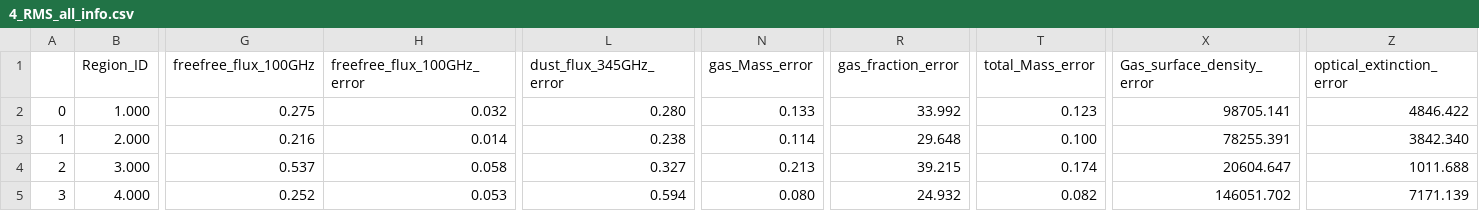
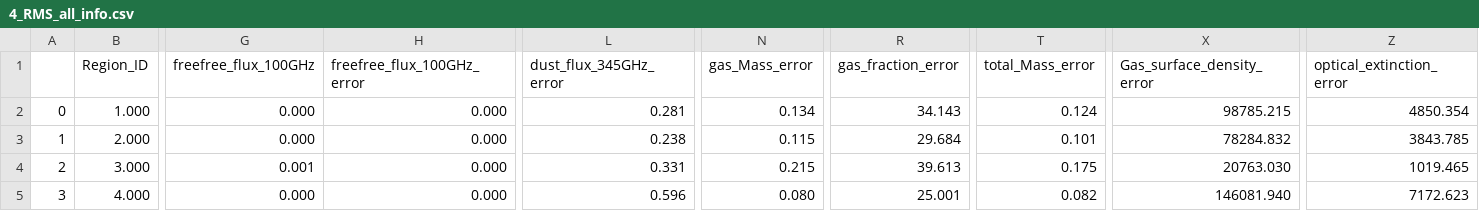
Before and after one commit to Riafi/Bachelor, a CSV file: 4_RMS/4_RMS_all_info.csv, drawn as a sheet; only a part is shown, gaps mark what is left out; the diff covers the shown part only; the diff names each change by its address in the sheet, - before the commit and + after, or states it on an @@ line.

Commit message:
geändert:       4_RMS/4_RMS_all_info.csv 	geändert:       4_RMS/4rms.py 	neue Datei:     4_RMS/S_100_345_contributions_4rms.pdf 	neue Datei:     4_RMS/S_100_345_contributions_4rms_bands.pdf 	geändert:       4_RMS/S_free_dust_contributions_4rms.pdf 	geändert:       4_RMS/S_free_dust_contributions_4rms_bands.pdf 	geändert:       4_RMS/starmasstogasmass_4rms.pdf 	geändert:       4_RMS/totalmasstohalflightradius_4rms.pdf 	geändert:       4_RMS/totalmasstohalflightradius_4rms_bands.pdf

```diff
--- a/4_RMS/4_RMS_all_info.csv
+++ b/4_RMS/4_RMS_all_info.csv
-G2 (freefree_flux_100GHz): 0.275
+G2 (freefree_flux_100GHz): 0.000
-H2 (freefree_flux_100GHz_error): 0.032
+H2 (freefree_flux_100GHz_error): 0.000
-L2 (dust_flux_345GHz_error): 0.280
+L2 (dust_flux_345GHz_error): 0.281
-N2 (gas_Mass_error): 0.133
+N2 (gas_Mass_error): 0.134
-R2 (gas_fraction_error): 33.992
+R2 (gas_fraction_error): 34.143
-T2 (total_Mass_error): 0.123
+T2 (total_Mass_error): 0.124
-X2 (Gas_surface_density_error): 98705.141
+X2 (Gas_surface_density_error): 98785.215
-Z2 (optical_extinction_error): 4846.422
+Z2 (optical_extinction_error): 4850.354
-G3 (freefree_flux_100GHz): 0.216
+G3 (freefree_flux_100GHz): 0.000
-H3 (freefree_flux_100GHz_error): 0.014
+H3 (freefree_flux_100GHz_error): 0.000
-N3 (gas_Mass_error): 0.114
+N3 (gas_Mass_error): 0.115
-R3 (gas_fraction_error): 29.648
+R3 (gas_fraction_error): 29.684
-T3 (total_Mass_error): 0.100
+T3 (total_Mass_error): 0.101
-X3 (Gas_surface_density_error): 78255.391
+X3 (Gas_surface_density_error): 78284.832
-Z3 (optical_extinction_error): 3842.340
+Z3 (optical_extinction_error): 3843.785
-G4 (freefree_flux_100GHz): 0.537
+G4 (freefree_flux_100GHz): 0.001
-H4 (freefree_flux_100GHz_error): 0.058
+H4 (freefree_flux_100GHz_error): 0.000
-L4 (dust_flux_345GHz_error): 0.327
+L4 (dust_flux_345GHz_error): 0.331
-N4 (gas_Mass_error): 0.213
+N4 (gas_Mass_error): 0.215
-R4 (gas_fraction_error): 39.215
+R4 (gas_fraction_error): 39.613
-T4 (total_Mass_error): 0.174
+T4 (total_Mass_error): 0.175
-X4 (Gas_surface_density_error): 20604.647
+X4 (Gas_surface_density_error): 20763.030
-Z4 (optical_extinction_error): 1011.688
+Z4 (optical_extinction_error): 1019.465
-G5 (freefree_flux_100GHz): 0.252
+G5 (freefree_flux_100GHz): 0.000
-H5 (freefree_flux_100GHz_error): 0.053
+H5 (freefree_flux_100GHz_error): 0.000
-L5 (dust_flux_345GHz_error): 0.594
+L5 (dust_flux_345GHz_error): 0.596
-R5 (gas_fraction_error): 24.932
+R5 (gas_fraction_error): 25.001
-X5 (Gas_surface_density_error): 146051.702
+X5 (Gas_surface_density_error): 146081.940
-Z5 (optical_extinction_error): 7171.139
+Z5 (optical_extinction_error): 7172.623
```
Also changed, not shown: 65 edited cells elsewhere in this file, 9 other files.
